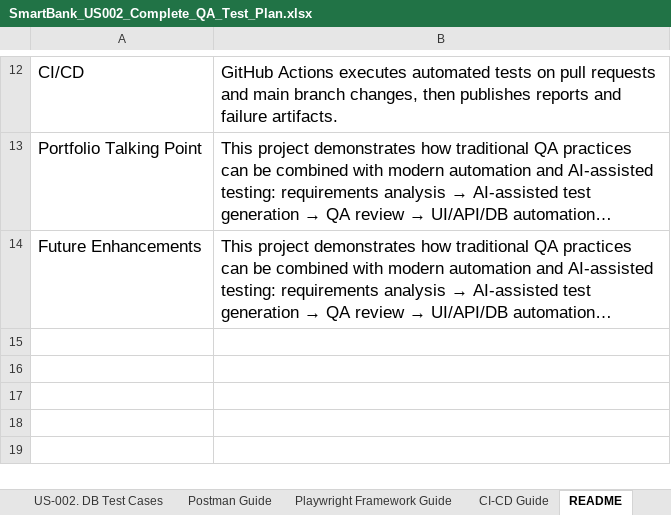
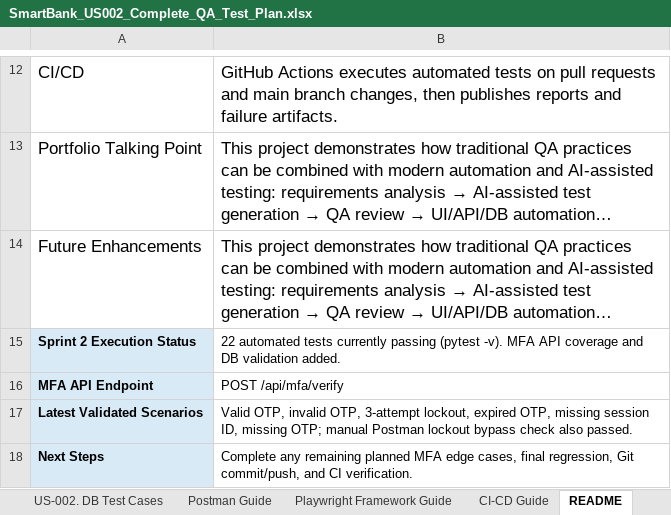
Before and after one commit to Narma-Ram/smartbank-qa-automation, an Excel workbook: docs/test-cases/SmartBank_US002_Complete_QA_Test_Plan.xlsx, sheet README, drawn as a sheet; only a part is shown, gaps mark what is left out; long unchanged cells end in …; values as stored, in another font and other column widths than the file's, no borders; the diff names each change by its address in the sheet, - before the commit and + after, or states it on an @@ line.

Commit message:
Complete Sprint 2 MFA API testing and fixtures

```diff
--- a/docs/test-cases/SmartBank_US002_Complete_QA_Test_Plan.xlsx (sheet README)
+++ b/docs/test-cases/SmartBank_US002_Complete_QA_Test_Plan.xlsx (sheet README)
+row 15: Sprint 2 Execution Status | 22 automated tests currently passing (pytest -v). MFA API coverage and DB validation added.
+row 16: MFA API Endpoint | POST /api/mfa/verify
+row 17: Latest Validated Scenarios | Valid OTP, invalid OTP, 3-attempt lockout, expired OTP, missing session ID, missing OTP; manual Postman lockout bypass check also passed.
+row 18: Next Steps | Complete any remaining planned MFA edge cases, final regression, Git commit/push, and CI verification.
```
Also changed, not shown: sheet US-002. API Test Cases, sheet Postman Guide, 3 other files.
